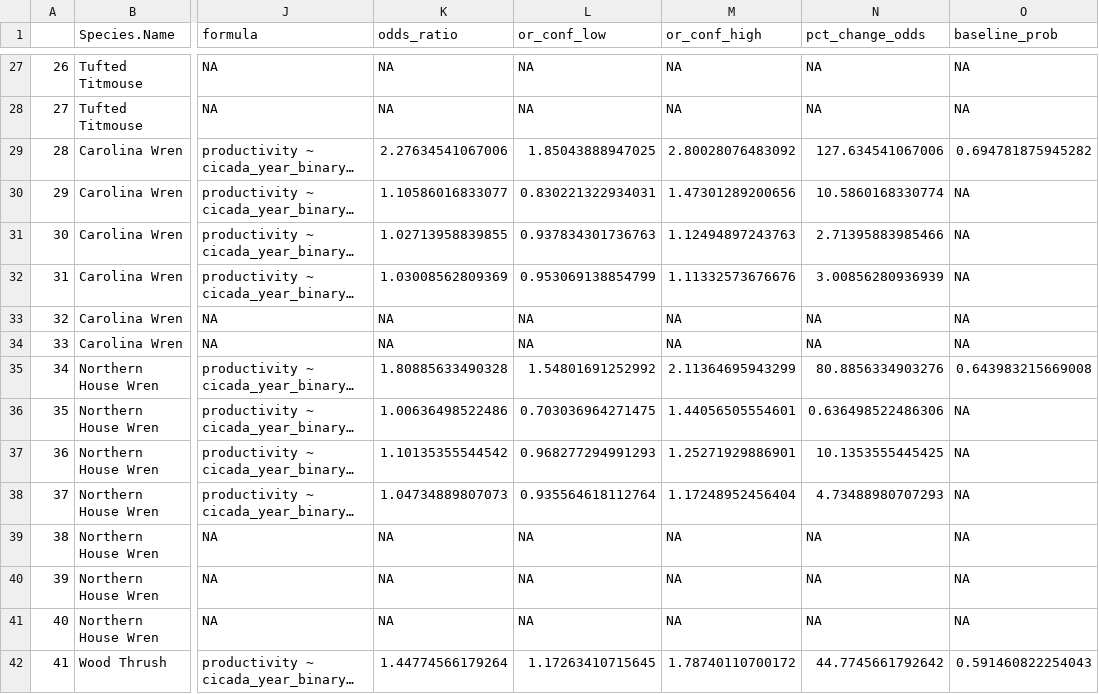
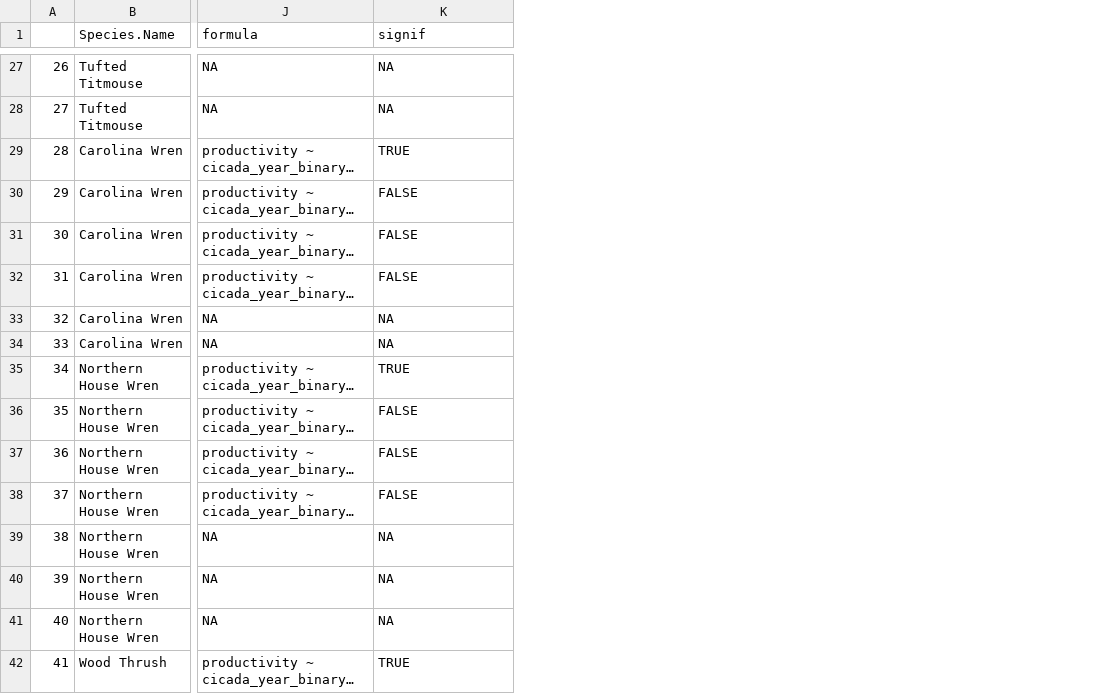
Before and after one commit to hurlbertlab/cicada-nest-success, a CSV file: model_results/maps_gaussian_results.csv, drawn as a sheet; only a part is shown, gaps mark what is left out; long unchanged cells end in …; the diff covers the shown part only; the diff names each change by its address in the sheet, - before the commit and + after, or states it on an @@ line.

```diff
--- a/model_results/maps_gaussian_results.csv
+++ b/model_results/maps_gaussian_results.csv
-column L (or_conf_low), rows 27-42: NA | NA | 1.85043888947025 | 0.830221322934031 | 0.937834301736763 | 0.953069138854799 | NA | NA | 1.54801691252992 | 0.703036964271475 | 0.968277294991293 | 0.935564618112764 | NA | NA | NA | 1.17263410715645
-column M (or_conf_high), rows 27-42: NA | NA | 2.80028076483092 | 1.47301289200656 | 1.12494897243763 | 1.11332573676676 | NA | NA | 2.11364695943299 | 1.44056505554601 | 1.25271929886901 | 1.17248952456404 | NA | NA | NA | 1.78740110700172
-column N (pct_change_odds), rows 27-42: NA | NA | 127.634541067006 | 10.5860168330774 | 2.71395883985466 | 3.00856280936939 | NA | NA | 80.8856334903276 | 0.636498522486306 | 10.1353555445425 | 4.73488980707293 | NA | NA | NA | 44.7745661792642
-column O (baseline_prob), rows 27-42: NA | NA | 0.694781875945282 | NA | NA | NA | NA | NA | 0.643983215669008 | NA | NA | NA | NA | NA | NA | 0.591460822254043
-K1: odds_ratio
+K1: signif
-K29 (signif): 2.27634541067006
+K29 (signif): TRUE
-K30 (signif): 1.10586016833077
+K30 (signif): FALSE
-K31 (signif): 1.02713958839855
+K31 (signif): FALSE
-K32 (signif): 1.03008562809369
+K32 (signif): FALSE
-K35 (signif): 1.80885633490328
+K35 (signif): TRUE
-K36 (signif): 1.00636498522486
+K36 (signif): FALSE
-K37 (signif): 1.10135355544542
+K37 (signif): FALSE
-K38 (signif): 1.04734889807073
+K38 (signif): FALSE
-K42 (signif): 1.44774566179264
+K42 (signif): TRUE
```
Also changed, not shown: 63 edited cells elsewhere in this file, 9 other files.
